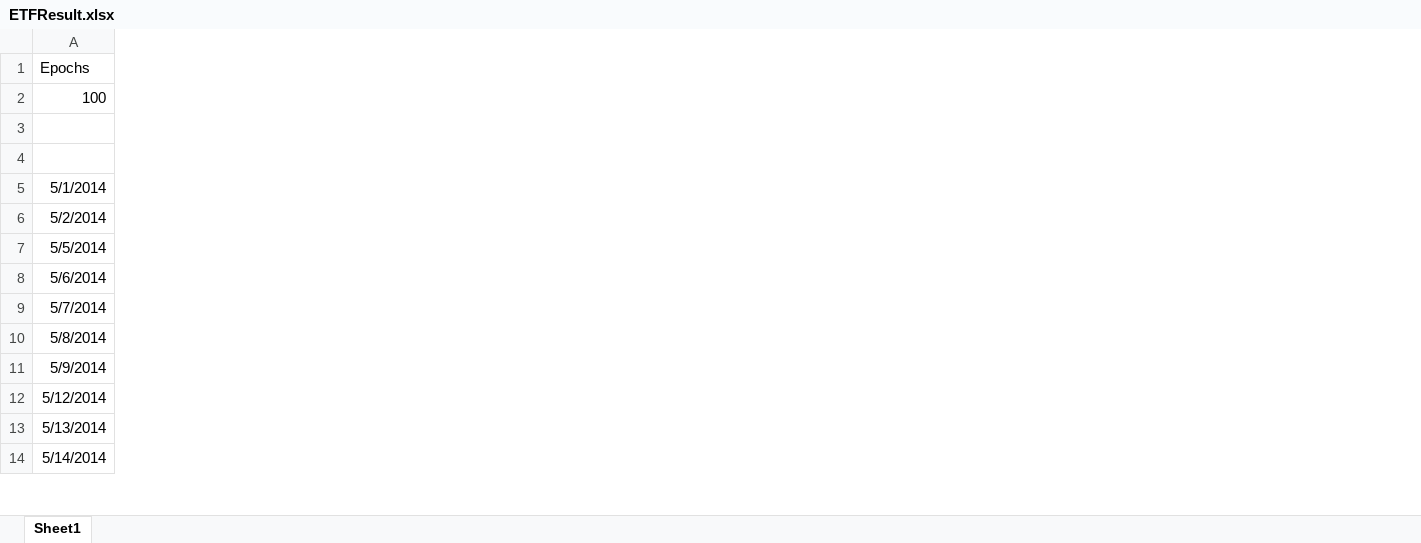
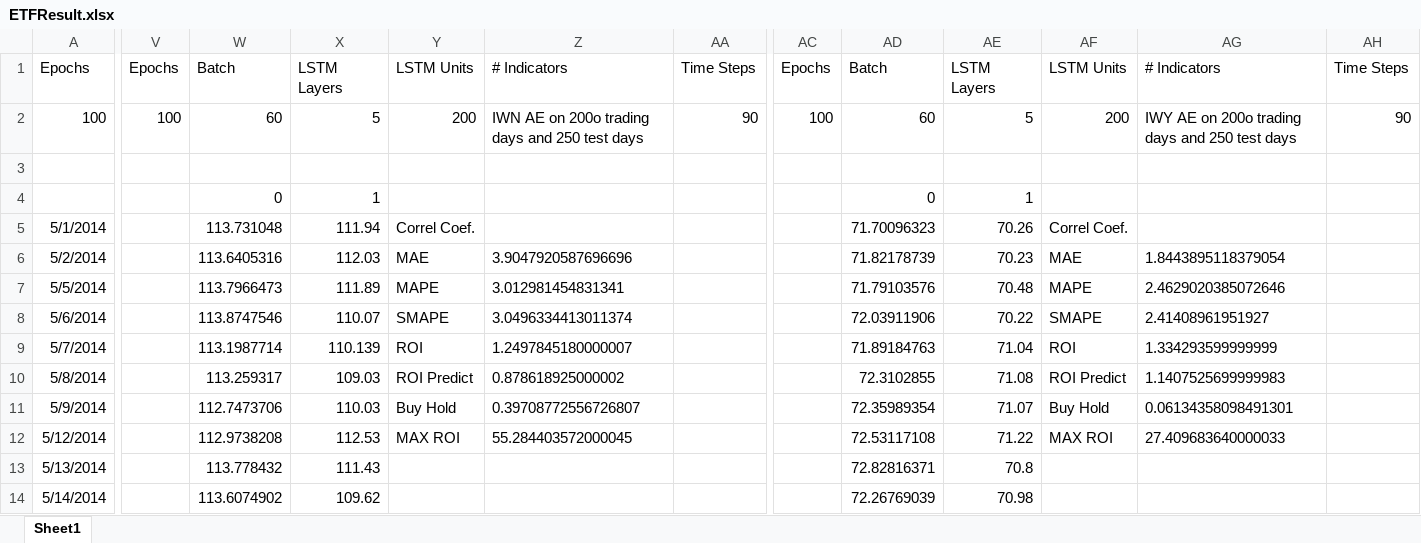
Before and after one commit to sdineen1/Summer-Research, an Excel workbook: ETFResult.xlsx, sheet Sheet1, drawn as a sheet; only a part is shown, gaps mark what is left out; values as stored, in another font and other column widths than the file's, no borders; the diff covers the shown part only; the diff names each change by its address in the sheet, - before the commit and + after, or states it on an @@ line.

```diff
--- a/ETFResult.xlsx (sheet Sheet1)
+++ b/ETFResult.xlsx (sheet Sheet1)
+column V, rows 1-2: Epochs | 100
+column W, rows 1-14: Batch | 60 |  | 0 | 113.731048 | 113.6405316 | 113.7966473 | 113.8747546 | 113.1987714 | 113.259317 | 112.7473706 | 112.9738208 | 113.778432 | 113.6074902
+column X, rows 1-14: LSTM Layers | 5 |  | 1 | 111.94 | 112.03 | 111.89 | 110.07 | 110.139 | 109.03 | 110.03 | 112.53 | 111.43 | 109.62
+column Y, rows 1-12: LSTM Units | 200 |  |  | Correl Coef. | MAE | MAPE | SMAPE | ROI | ROI Predict | Buy Hold | MAX ROI
+column Z, rows 1-12: # Indicators | IWN AE on 200o trading days and 250 test days |  |  |  | 3.9047920587696696 | 3.012981454831341 | 3.0496334413011374 | 1.2497845180000007 | 0.878618925000002 | 0.39708772556726807 | 55.284403572000045
+column AA, rows 1-2: Time Steps | 90
+column AC, rows 1-2: Epochs | 100
+column AD, rows 1-14: Batch | 60 |  | 0 | 71.70096323 | 71.82178739 | 71.79103576 | 72.03911906 | 71.89184763 | 72.3102855 | 72.35989354 | 72.53117108 | 72.82816371 | 72.26769039
+column AE, rows 1-14: LSTM Layers | 5 |  | 1 | 70.26 | 70.23 | 70.48 | 70.22 | 71.04 | 71.08 | 71.07 | 71.22 | 70.8 | 70.98
+column AF, rows 1-12: LSTM Units | 200 |  |  | Correl Coef. | MAE | MAPE | SMAPE | ROI | ROI Predict | Buy Hold | MAX ROI
+column AG, rows 1-12: # Indicators | IWY AE on 200o trading days and 250 test days |  |  |  | 1.8443895118379054 | 2.4629020385072646 | 2.41408961951927 | 1.334293599999999 | 1.1407525699999983 | 0.06134358098491301 | 27.409683640000033
+column AH, rows 1-2: Time Steps | 90
```
Also changed, not shown: 16 added columns elsewhere in this sheet, 1 other file.
